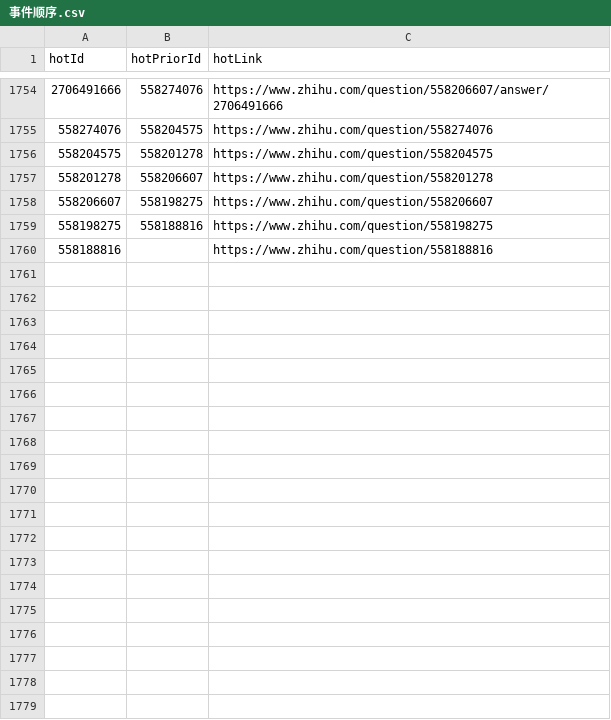
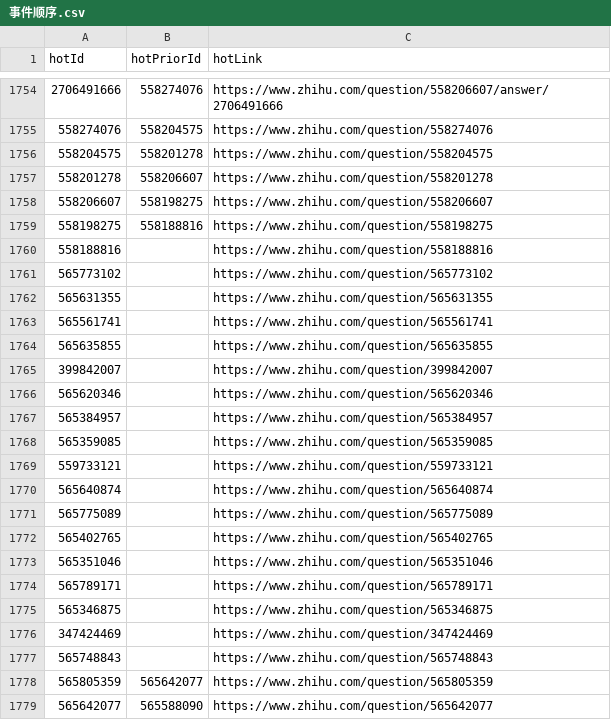
Before and after one commit to wuxiaohua123/ZHSpider, a CSV file: 事件顺序.csv, drawn as a sheet; only a part is shown, gaps mark what is left out; the diff covers the shown part only; the diff names each change by its address in the sheet, - before the commit and + after, or states it on an @@ line.

```diff
--- a/事件顺序.csv
+++ b/事件顺序.csv
+row 1761: 565773102 |  | https://www.zhihu.com/question/565773102
+row 1762: 565631355 |  | https://www.zhihu.com/question/565631355
+row 1763: 565561741 |  | https://www.zhihu.com/question/565561741
+row 1764: 565635855 |  | https://www.zhihu.com/question/565635855
+row 1765: 399842007 |  | https://www.zhihu.com/question/399842007
+row 1766: 565620346 |  | https://www.zhihu.com/question/565620346
+row 1767: 565384957 |  | https://www.zhihu.com/question/565384957
+row 1768: 565359085 |  | https://www.zhihu.com/question/565359085
+row 1769: 559733121 |  | https://www.zhihu.com/question/559733121
+row 1770: 565640874 |  | https://www.zhihu.com/question/565640874
+row 1771: 565775089 |  | https://www.zhihu.com/question/565775089
+row 1772: 565402765 |  | https://www.zhihu.com/question/565402765
+row 1773: 565351046 |  | https://www.zhihu.com/question/565351046
+row 1774: 565789171 |  | https://www.zhihu.com/question/565789171
+row 1775: 565346875 |  | https://www.zhihu.com/question/565346875
+row 1776: 347424469 |  | https://www.zhihu.com/question/347424469
+row 1777: 565748843 |  | https://www.zhihu.com/question/565748843
+row 1778: 565805359 | 565642077 | https://www.zhihu.com/question/565805359
+row 1779: 565642077 | 565588090 | https://www.zhihu.com/question/565642077
```
Also changed, not shown: 31 added rows elsewhere in this file, 3 other files.
